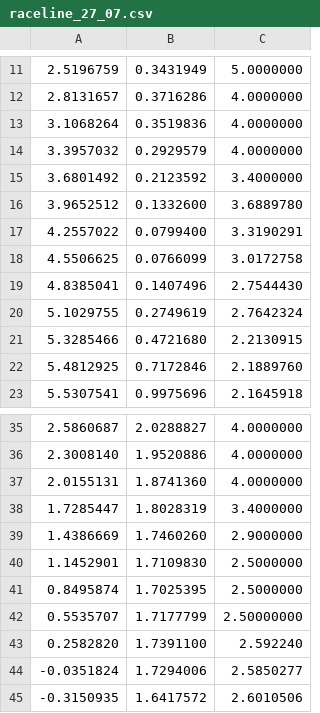
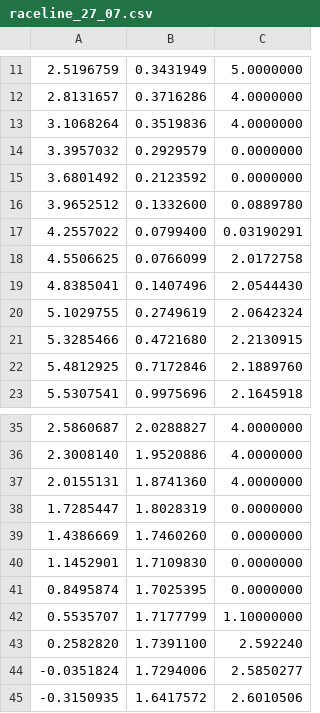
Before and after one commit to JaimeG-ELC/coche_ws_repo, a CSV file: src/pure_pursuit_pkg/racelines/raceline_27_07.csv, drawn as a sheet; only a part is shown, gaps mark what is left out.

```diff
--- a/src/pure_pursuit_pkg/racelines/raceline_27_07.csv
+++ b/src/pure_pursuit_pkg/racelines/raceline_27_07.csv
@@ -13,9 +13,9 @@
 3.1068264,0.3519836,4.0000000
-3.3957032,0.2929579,4.0000000
-3.6801492,0.2123592,3.4000000
-3.9652512,0.1332600,3.6889780
-4.2557022,0.0799400,3.3190291
-4.5506625,0.0766099,3.0172758
-4.8385041,0.1407496,2.7544430
-5.1029755,0.2749619,2.7642324
+3.3957032,0.2929579,0.0000000
+3.6801492,0.2123592,0.0000000
+3.9652512,0.1332600,0.0889780
+4.2557022,0.0799400,0.03190291
+4.5506625,0.0766099,2.0172758
+4.8385041,0.1407496,2.0544430
+5.1029755,0.2749619,2.0642324
 5.3285466,0.4721680,2.2130915
@@ -37,7 +37,7 @@
 2.0155131,1.8741360,4.0000000
-1.7285447,1.8028319,3.4000000
-1.4386669,1.7460260,2.9000000
-1.1452901,1.7109830,2.5000000
-0.8495874,1.7025395,2.5000000
-0.5535707,1.7177799,2.50000000
+1.7285447,1.8028319,0.0000000
+1.4386669,1.7460260,0.0000000
+1.1452901,1.7109830,0.0000000
+0.8495874,1.7025395,0.0000000
+0.5535707,1.7177799,1.10000000
 0.2582820,1.7391100,2.592240
```
Also changed, not shown: 8 other files.
